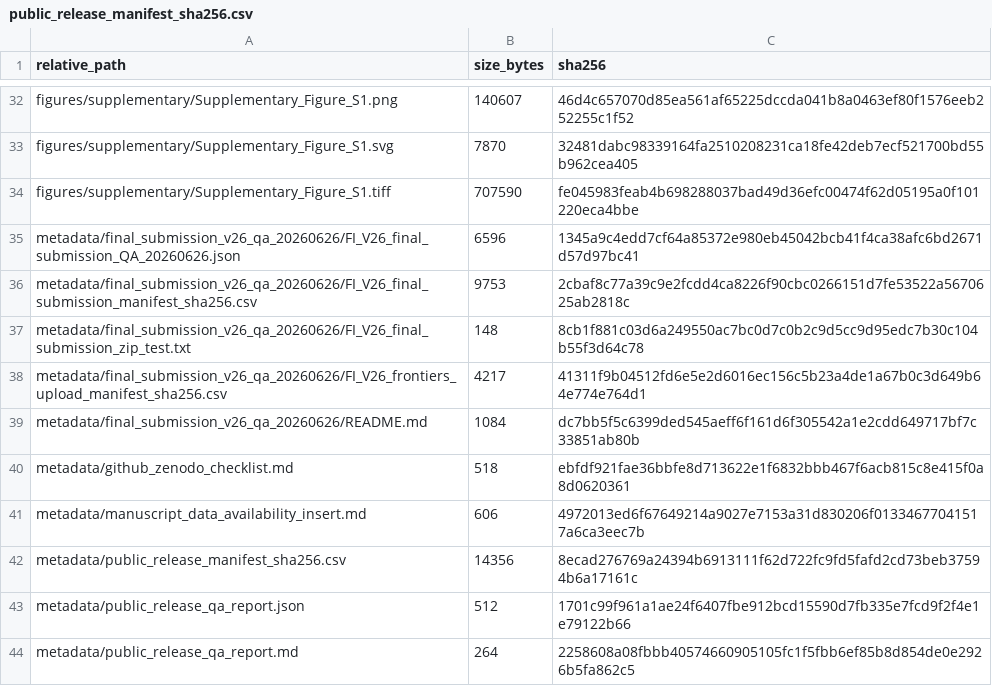
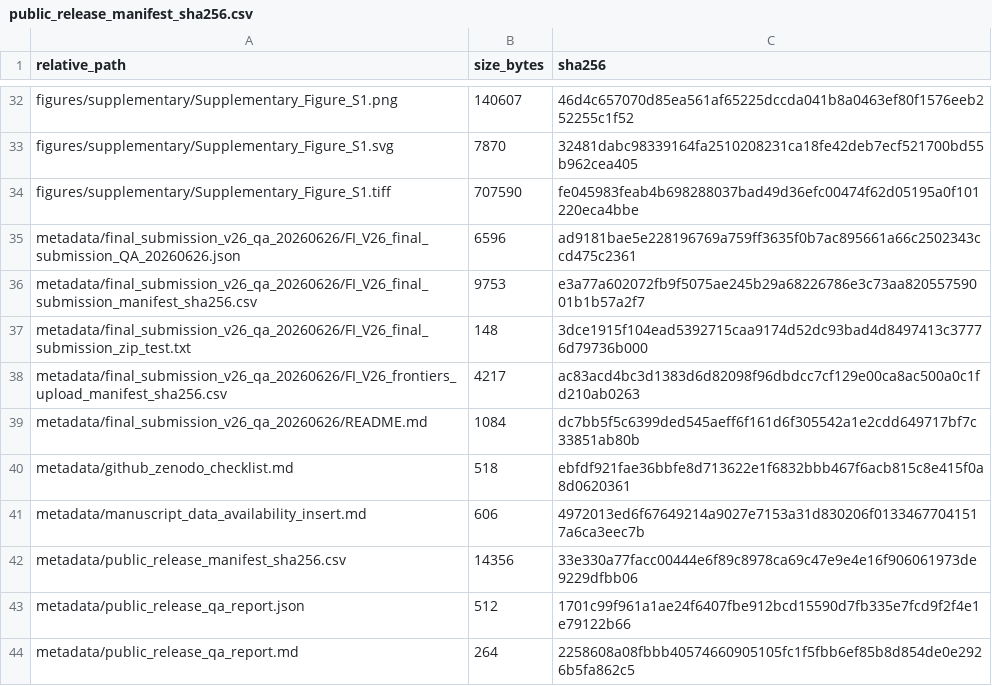
Before and after one commit to LiXinzhuo0425/sepsis-multiscale-immune-decoupling, a CSV file: metadata/public_release_manifest_sha256.csv, drawn as a sheet; only a part is shown, gaps mark what is left out.

```diff
--- a/metadata/public_release_manifest_sha256.csv
+++ b/metadata/public_release_manifest_sha256.csv
@@ -34,6 +34,6 @@ figures/supplementary/Supplementary_Figure_S1.svg,7870,32481dabc98339164fa251020
 figures/supplementary/Supplementary_Figure_S1.tiff,707590,fe045983feab4b698288037bad49d36efc00474f62d05195a0f101220eca4bbe
-metadata/final_submission_v26_qa_20260626/FI_V26_final_submission_QA_20260626.json,6596,1345a9c4edd7cf64a85372e980eb45042bcb41f4ca38afc6bd2671d57d97bc41
-metadata/final_submission_v26_qa_20260626/FI_V26_final_submission_manifest_sha256.csv,9753,2cbaf8c77a39c9e2fcdd4ca8226f90cbc0266151d7fe53522a5670625ab2818c
-metadata/final_submission_v26_qa_20260626/FI_V26_final_submission_zip_test.txt,148,8cb1f881c03d6a249550ac7bc0d7c0b2c9d5cc9d95edc7b30c104b55f3d64c78
-metadata/final_submission_v26_qa_20260626/FI_V26_frontiers_upload_manifest_sha256.csv,4217,41311f9b04512fd6e5e2d6016ec156c5b23a4de1a67b0c3d649b64e774e764d1
+metadata/final_submission_v26_qa_20260626/FI_V26_final_submission_QA_20260626.json,6596,ad9181bae5e228196769a759ff3635f0b7ac895661a66c2502343ccd475c2361
+metadata/final_submission_v26_qa_20260626/FI_V26_final_submission_manifest_sha256.csv,9753,e3a77a602072fb9f5075ae245b29a68226786e3c73aa82055759001b1b57a2f7
+metadata/final_submission_v26_qa_20260626/FI_V26_final_submission_zip_test.txt,148,3dce1915f104ead5392715caa9174d52dc93bad4d8497413c37776d79736b000
+metadata/final_submission_v26_qa_20260626/FI_V26_frontiers_upload_manifest_sha256.csv,4217,ac83acd4bc3d1383d6d82098f96dbdcc7cf129e00ca8ac500a0c1fd210ab0263
 metadata/final_submission_v26_qa_20260626/README.md,1084,dc7bb5f5c6399ded545aeff6f161d6f305542a1e2cdd649717bf7c33851ab80b
@@ -41,3 +41,3 @@ metadata/github_zenodo_checklist.md,518,ebfdf921fae36bbfe8d713622e1f6832bbb467f6
 metadata/manuscript_data_availability_insert.md,606,4972013ed6f67649214a9027e7153a31d830206f01334677041517a6ca3eec7b
-metadata/public_release_manifest_sha256.csv,14356,8ecad276769a24394b6913111f62d722fc9fd5fafd2cd73beb37594b6a17161c
+metadata/public_release_manifest_sha256.csv,14356,33e330a77facc00444e6f89c8978ca69c47e9e4e16f906061973de9229dfbb06
 metadata/public_release_qa_report.json,512,1701c99f961a1ae24f6407fbe912bcd15590d7fb335e7fcd9f2f4e1e79122b66
```
Also changed, not shown: metadata/final_submission_v26_qa_20260626/FI_V26_final_submission_manifest_sha256.csv, metadata/final_submission_v26_qa_20260626/FI_V26_frontiers_upload_manifest_sha256.csv, 2 other files.
